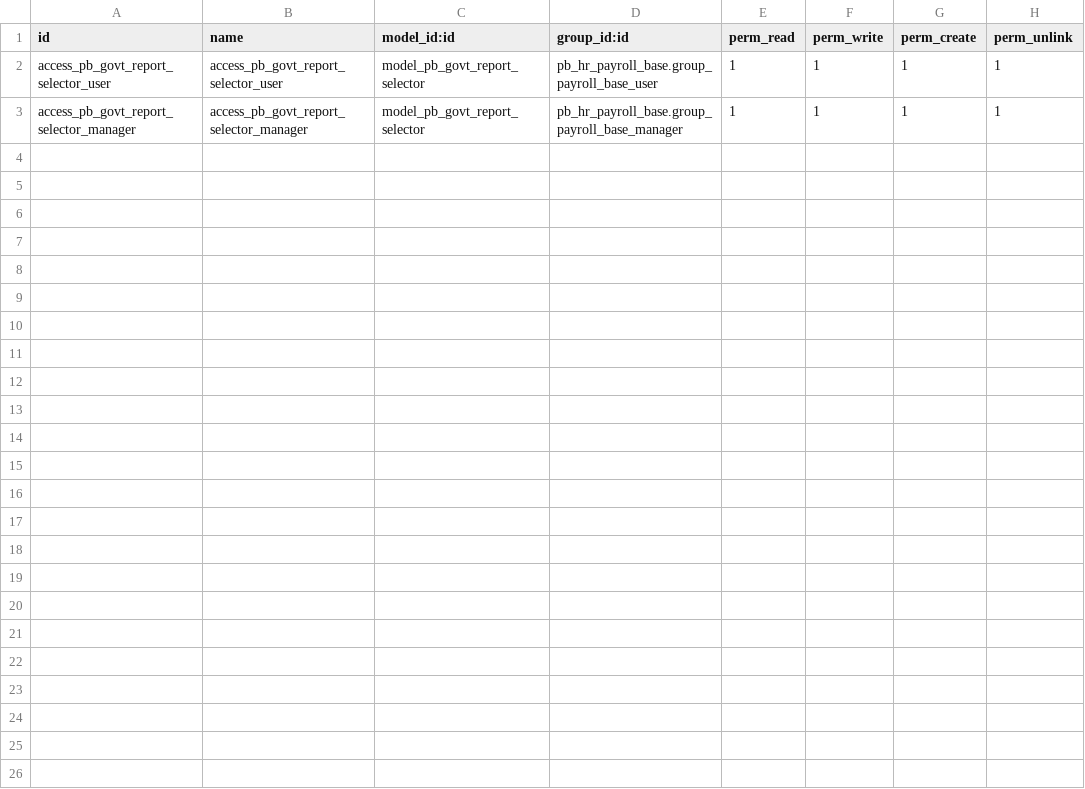
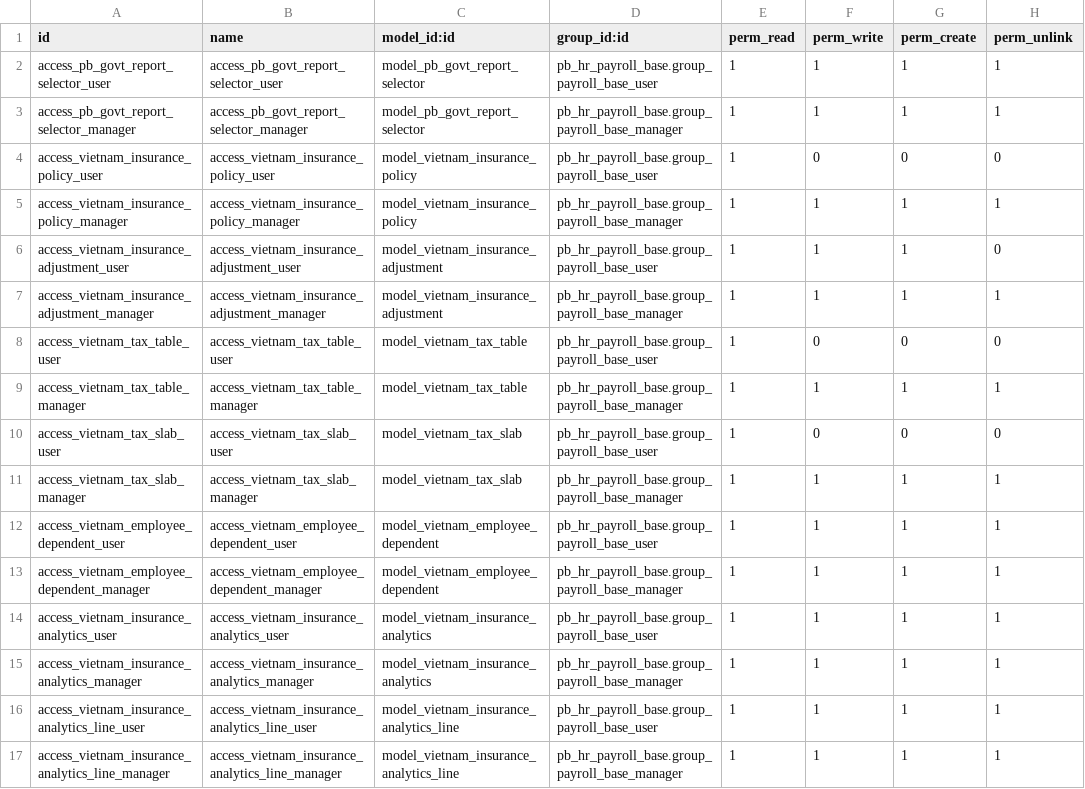
Before and after one commit to biztinct/gitlocal, a CSV file: pb_hr_payroll_vietnam/security/ir.model.access.csv, drawn as a sheet.

Commit message:
feat: Implement Vietnam-specific insurance, tax, and dependent management with analytics and menu structures.

```diff
--- a/pb_hr_payroll_vietnam/security/ir.model.access.csv
+++ b/pb_hr_payroll_vietnam/security/ir.model.access.csv
@@ -3 +3,15 @@ access_pb_govt_report_selector_user,access_pb_govt_report_selector_user,model_pb
 access_pb_govt_report_selector_manager,access_pb_govt_report_selector_manager,model_pb_govt_report_selector,pb_hr_payroll_base.group_payroll_base_manager,1,1,1,1
+access_vietnam_insurance_policy_user,access_vietnam_insurance_policy_user,model_vietnam_insurance_policy,pb_hr_payroll_base.group_payroll_base_user,1,0,0,0
+access_vietnam_insurance_policy_manager,access_vietnam_insurance_policy_manager,model_vietnam_insurance_policy,pb_hr_payroll_base.group_payroll_base_manager,1,1,1,1
+access_vietnam_insurance_adjustment_user,access_vietnam_insurance_adjustment_user,model_vietnam_insurance_adjustment,pb_hr_payroll_base.group_payroll_base_user,1,1,1,0
+access_vietnam_insurance_adjustment_manager,access_vietnam_insurance_adjustment_manager,model_vietnam_insurance_adjustment,pb_hr_payroll_base.group_payroll_base_manager,1,1,1,1
+access_vietnam_tax_table_user,access_vietnam_tax_table_user,model_vietnam_tax_table,pb_hr_payroll_base.group_payroll_base_user,1,0,0,0
+access_vietnam_tax_table_manager,access_vietnam_tax_table_manager,model_vietnam_tax_table,pb_hr_payroll_base.group_payroll_base_manager,1,1,1,1
+access_vietnam_tax_slab_user,access_vietnam_tax_slab_user,model_vietnam_tax_slab,pb_hr_payroll_base.group_payroll_base_user,1,0,0,0
+access_vietnam_tax_slab_manager,access_vietnam_tax_slab_manager,model_vietnam_tax_slab,pb_hr_payroll_base.group_payroll_base_manager,1,1,1,1
+access_vietnam_employee_dependent_user,access_vietnam_employee_dependent_user,model_vietnam_employee_dependent,pb_hr_payroll_base.group_payroll_base_user,1,1,1,1
+access_vietnam_employee_dependent_manager,access_vietnam_employee_dependent_manager,model_vietnam_employee_dependent,pb_hr_payroll_base.group_payroll_base_manager,1,1,1,1
+access_vietnam_insurance_analytics_user,access_vietnam_insurance_analytics_user,model_vietnam_insurance_analytics,pb_hr_payroll_base.group_payroll_base_user,1,1,1,1
+access_vietnam_insurance_analytics_manager,access_vietnam_insurance_analytics_manager,model_vietnam_insurance_analytics,pb_hr_payroll_base.group_payroll_base_manager,1,1,1,1
+access_vietnam_insurance_analytics_line_user,access_vietnam_insurance_analytics_line_user,model_vietnam_insurance_analytics_line,pb_hr_payroll_base.group_payroll_base_user,1,1,1,1
+access_vietnam_insurance_analytics_line_manager,access_vietnam_insurance_analytics_line_manager,model_vietnam_insurance_analytics_line,pb_hr_payroll_base.group_payroll_base_manager,1,1,1,1
```
Also changed, not shown: 31 other files.
